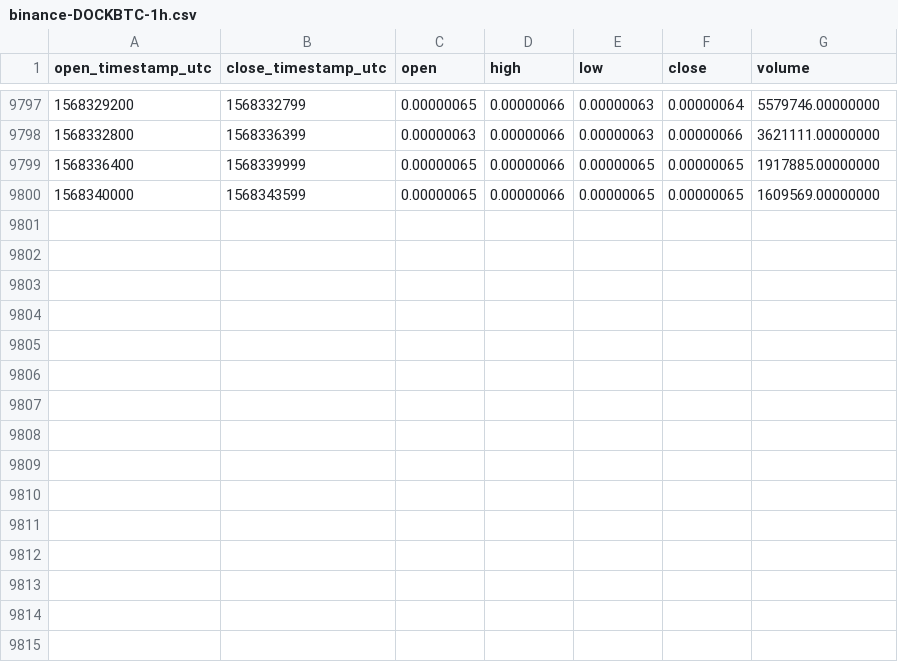
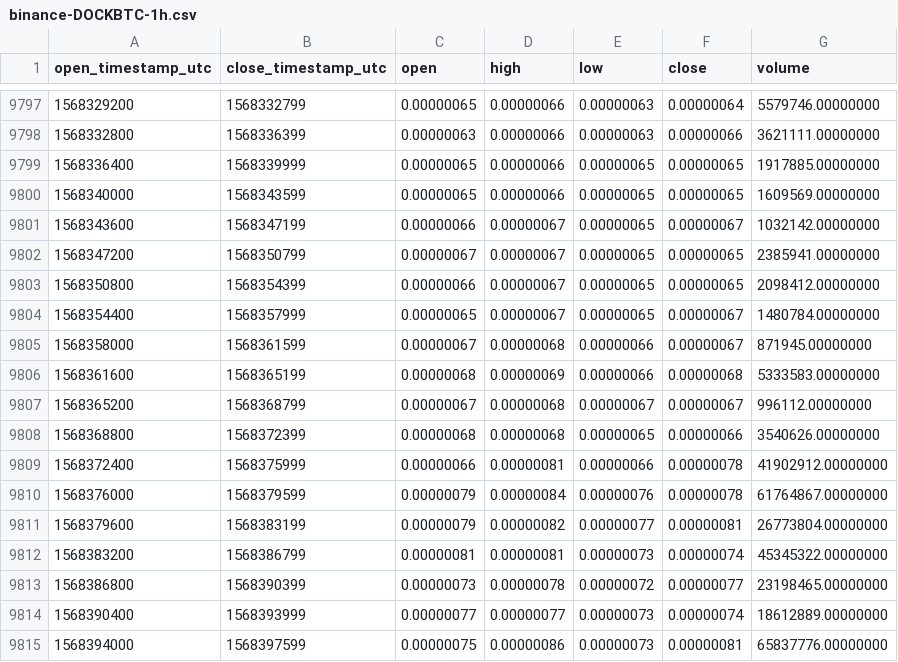
Before and after one commit to cryptobigbro/binance-DOCKBTC, a CSV file: binance-DOCKBTC-1h.csv, drawn as a sheet; only a part is shown, gaps mark what is left out; the diff names each change by its address in the sheet, - before the commit and + after, or states it on an @@ line.

Commit message:
Update OHLCV data.

```diff
--- a/binance-DOCKBTC-1h.csv
+++ b/binance-DOCKBTC-1h.csv
+row 9801: 1568343600 | 1568347199 | 0.00000066 | 0.00000067 | 0.00000065 | 0.00000067 | 1032142.00000000
+row 9802: 1568347200 | 1568350799 | 0.00000067 | 0.00000067 | 0.00000065 | 0.00000065 | 2385941.00000000
+row 9803: 1568350800 | 1568354399 | 0.00000066 | 0.00000067 | 0.00000065 | 0.00000065 | 2098412.00000000
+row 9804: 1568354400 | 1568357999 | 0.00000065 | 0.00000067 | 0.00000065 | 0.00000067 | 1480784.00000000
+row 9805: 1568358000 | 1568361599 | 0.00000067 | 0.00000068 | 0.00000066 | 0.00000067 | 871945.00000000
+row 9806: 1568361600 | 1568365199 | 0.00000068 | 0.00000069 | 0.00000066 | 0.00000068 | 5333583.00000000
+row 9807: 1568365200 | 1568368799 | 0.00000067 | 0.00000068 | 0.00000067 | 0.00000067 | 996112.00000000
+row 9808: 1568368800 | 1568372399 | 0.00000068 | 0.00000068 | 0.00000065 | 0.00000066 | 3540626.00000000
+row 9809: 1568372400 | 1568375999 | 0.00000066 | 0.00000081 | 0.00000066 | 0.00000078 | 41902912.00000000
+row 9810: 1568376000 | 1568379599 | 0.00000079 | 0.00000084 | 0.00000076 | 0.00000078 | 61764867.00000000
+row 9811: 1568379600 | 1568383199 | 0.00000079 | 0.00000082 | 0.00000077 | 0.00000081 | 26773804.00000000
+row 9812: 1568383200 | 1568386799 | 0.00000081 | 0.00000081 | 0.00000073 | 0.00000074 | 45345322.00000000
+row 9813: 1568386800 | 1568390399 | 0.00000073 | 0.00000078 | 0.00000072 | 0.00000077 | 23198465.00000000
+row 9814: 1568390400 | 1568393999 | 0.00000077 | 0.00000077 | 0.00000073 | 0.00000074 | 18612889.00000000
+row 9815: 1568394000 | 1568397599 | 0.00000075 | 0.00000086 | 0.00000073 | 0.00000081 | 65837776.00000000
```
